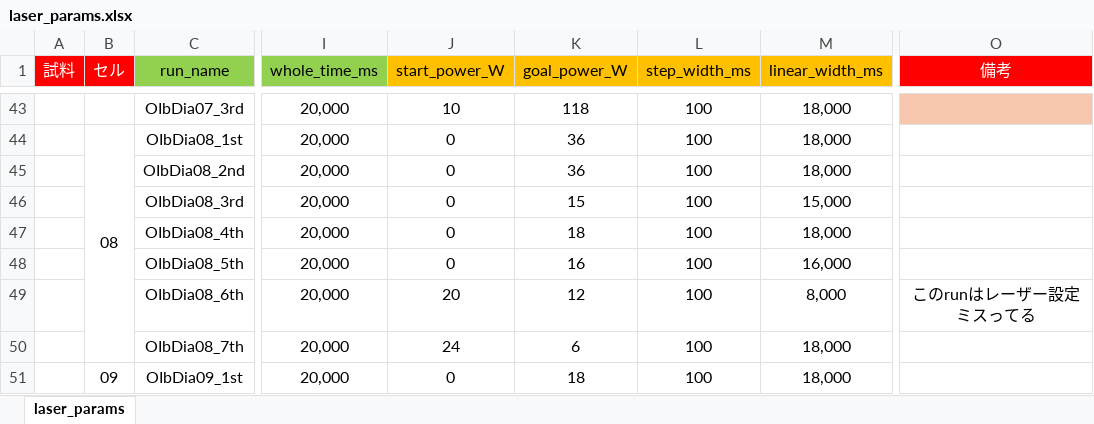
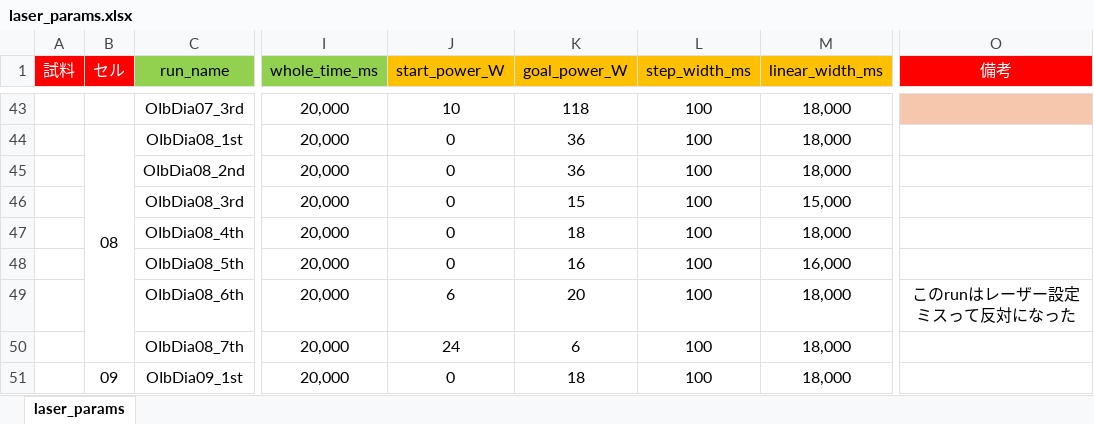
Before and after one commit to ishizawa2468/LAMBDA-Melting, an Excel workbook: ref_data/laser_params.xlsx, sheet laser_params, drawn as a sheet; only a part is shown, gaps mark what is left out; values as stored, in another font and other column widths than the file's, no borders; conditional formats not drawn; the diff names each change by its address in the sheet, - before the commit and + after, or states it on an @@ line.

```diff
--- a/ref_data/laser_params.xlsx (sheet laser_params)
+++ b/ref_data/laser_params.xlsx (sheet laser_params)
-J49 (start_power_W): 20
+J49 (start_power_W): 6
-K49 (goal_power_W): 12
+K49 (goal_power_W): 20
-M49 (linear_width_ms): 8,000
+M49 (linear_width_ms): 18,000
-O49 (備考): このrunはレーザー設定ミスってる
+O49 (備考): このrunはレーザー設定ミスって反対になった
```
Also changed, not shown: 6 other files.
